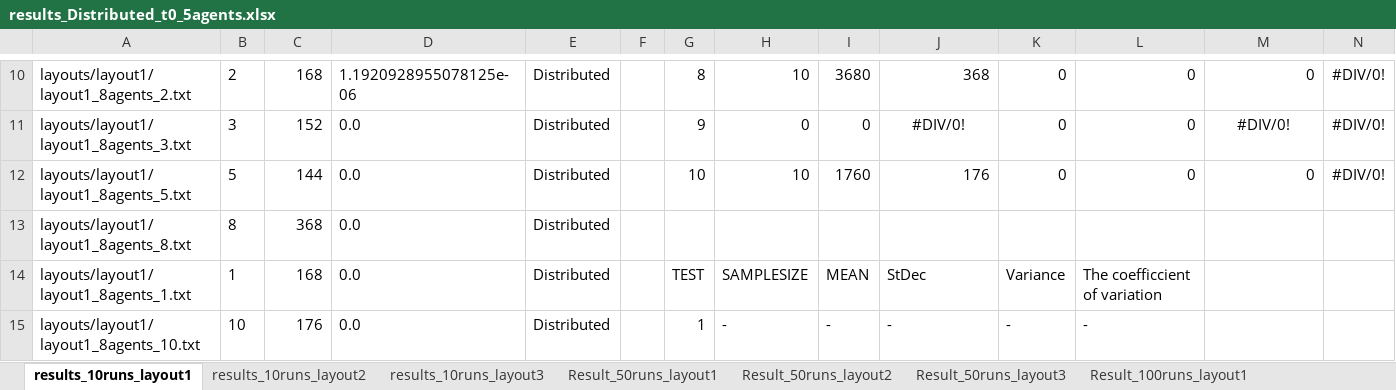
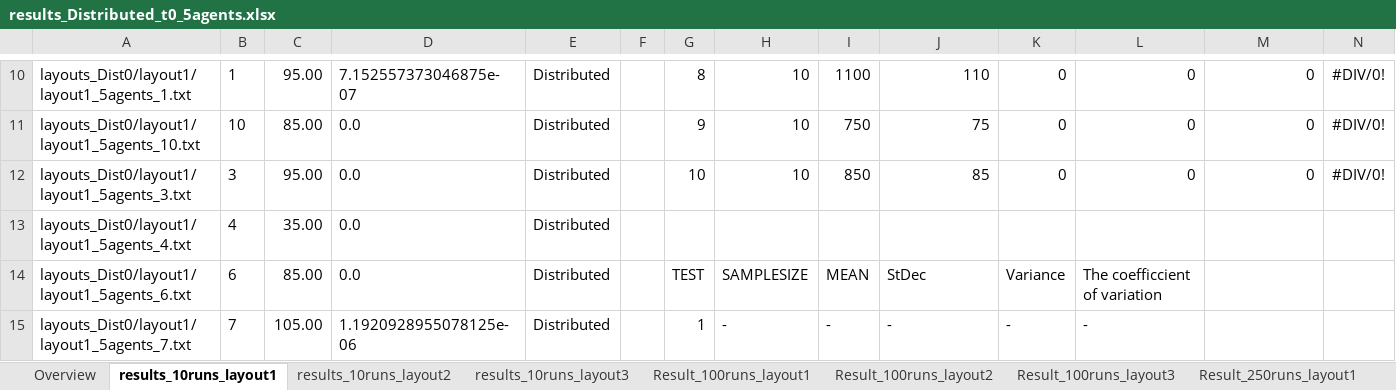
Before and after one commit to woutersouge/AE4422, an Excel workbook: Results/results_Distributed_t0_5agents.xlsx, sheet results_10runs_layout1, drawn as a sheet; only a part is shown, gaps mark what is left out; values as stored, in another font and other column widths than the file's, no borders; the diff covers the shown part only; the diff names each change by its address in the sheet, - before the commit and + after, or states it on an @@ line.

Commit message:
results and return when no solution

```diff
--- a/Results/results_Distributed_t0_5agents.xlsx (sheet results_10runs_layout1)
+++ b/Results/results_Distributed_t0_5agents.xlsx (sheet results_10runs_layout1)
-sheet tab: Result_50runs_layout1
+sheet tab: Result_250runs_layout1
+sheet tab: Overview
@@ sheet tab order changed: Overview | results_10runs_layout1 | results_10runs_layout2 | results_10runs_layout3 | Result_100runs_layout1 | Result_100runs_layout2 | Result_100runs_layout3 | Result_250runs_layout1 @@
-A10: layouts/layout1/layout1_8agents_2.txt
+A10: layouts_Dist0/layout1/layout1_5agents_1.txt
-B10: 2
+B10: 1
-C10: 168
+C10: 95.00
-D10: 1.1920928955078125e-06
+D10: 7.152557373046875e-07
-I10: 3680
+I10: 1100
-J10: 368
+J10: 110
-A11: layouts/layout1/layout1_8agents_3.txt
+A11: layouts_Dist0/layout1/layout1_5agents_10.txt
-B11: 3
+B11: 10
-C11: 152
+C11: 85.00
-H11: 0
+H11: 10
-I11: 0
+I11: 750
-J11: #DIV/0!
+J11: 75
-J11 alignment: center
+J11 alignment: right
-M11: #DIV/0!
+M11: 0
-M11 alignment: center
+M11 alignment: right
-A12: layouts/layout1/layout1_8agents_5.txt
+A12: layouts_Dist0/layout1/layout1_5agents_3.txt
-B12: 5
+B12: 3
-C12: 144
+C12: 95.00
-I12: 1760
+I12: 850
-J12: 176
+J12: 85
-A13: layouts/layout1/layout1_8agents_8.txt
+A13: layouts_Dist0/layout1/layout1_5agents_4.txt
-B13: 8
+B13: 4
-C13: 368
+C13: 35.00
-A14: layouts/layout1/layout1_8agents_1.txt
+A14: layouts_Dist0/layout1/layout1_5agents_6.txt
-B14: 1
+B14: 6
-C14: 168
+C14: 85.00
-A15: layouts/layout1/layout1_8agents_10.txt
+A15: layouts_Dist0/layout1/layout1_5agents_7.txt
-B15: 10
+B15: 7
-C15: 176
+C15: 105.00
-D15: 0.0
+D15: 1.1920928955078125e-06
```
Also changed, not shown: 35 added rows, 15 removed rows, 117 edited cells and cell formats elsewhere in this sheet, sheet Result_100runs_layout1, sheet results_10runs_layout2, sheet results_10runs_layout3, other sheet tabs, formulas that keep their value, Results/results_Distributed_t0_8agents.xlsx, 49 other files.
